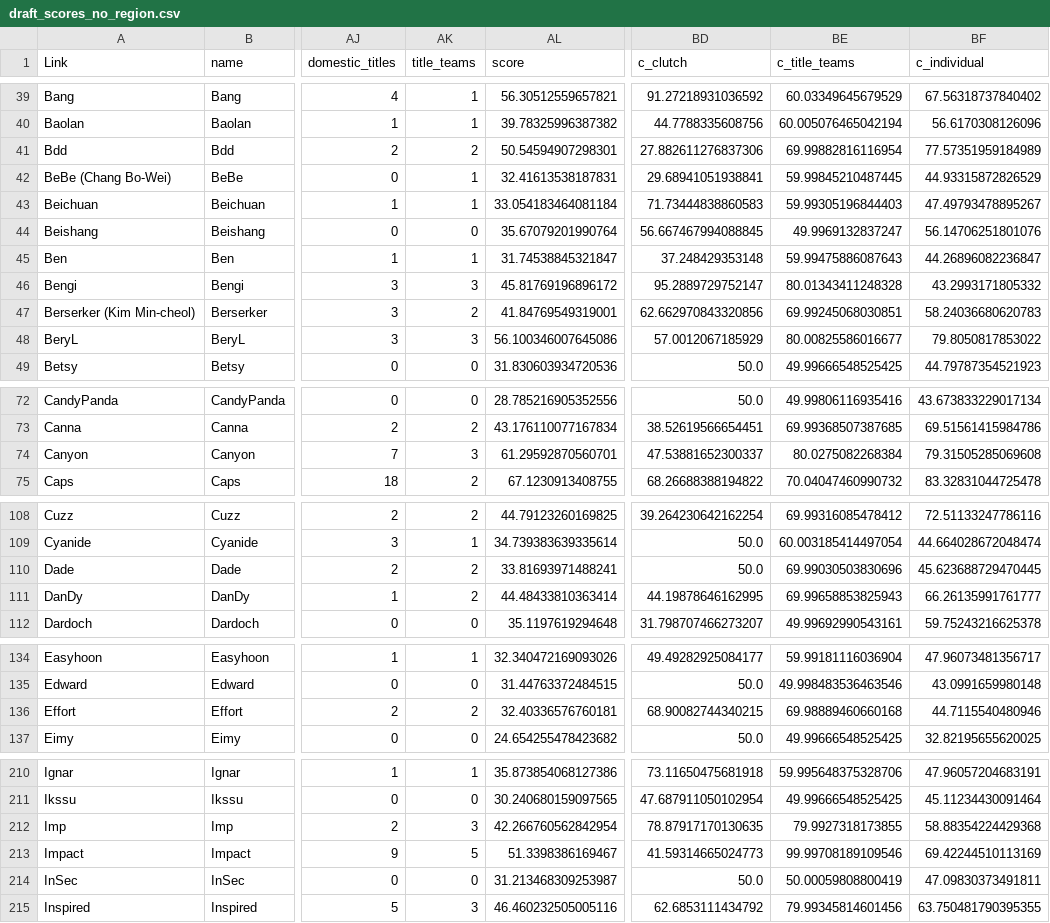
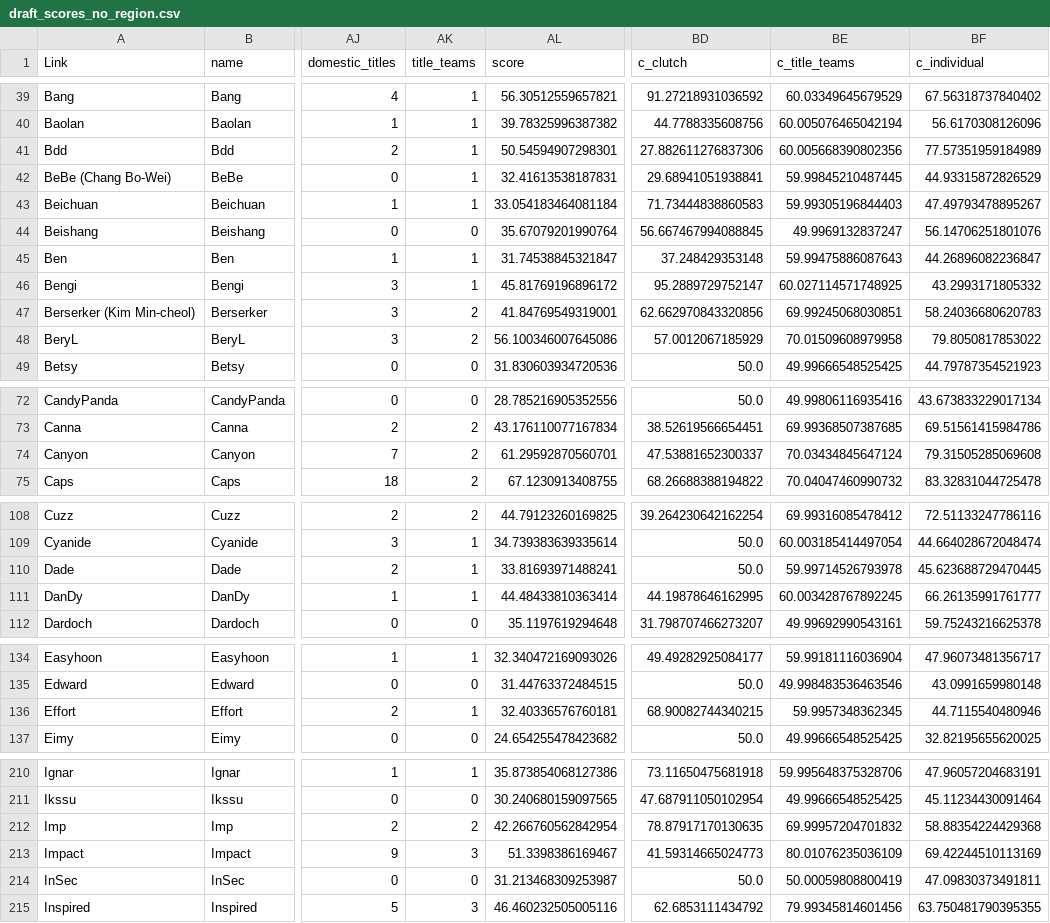
Before and after one commit to aysn2306-crypto/valorant-goat, a CSV file: projects/lol-second-goat/data/csv/draft_scores_no_region.csv, drawn as a sheet; only a part is shown, gaps mark what is left out; the diff covers the shown part only; the diff names each change by its address in the sheet, - before the commit and + after, or states it on an @@ line.

```diff
--- a/projects/lol-second-goat/data/csv/draft_scores_no_region.csv
+++ b/projects/lol-second-goat/data/csv/draft_scores_no_region.csv
-AK41 (title_teams): 2
+AK41 (title_teams): 1
-BE41 (c_title_teams): 69.99882816116954
+BE41 (c_title_teams): 60.005668390802356
-AK46 (title_teams): 3
+AK46 (title_teams): 1
-BE46 (c_title_teams): 80.01343411248328
+BE46 (c_title_teams): 60.027114571748925
-AK48 (title_teams): 3
+AK48 (title_teams): 2
-BE48 (c_title_teams): 80.00825586016677
+BE48 (c_title_teams): 70.01509608979958
-AK74 (title_teams): 3
+AK74 (title_teams): 2
-BE74 (c_title_teams): 80.0275082268384
+BE74 (c_title_teams): 70.03434845647124
-AK110:AK111 (title_teams): 2
+AK110:AK111 (title_teams): 1
-BE110 (c_title_teams): 69.99030503830696
+BE110 (c_title_teams): 59.99714526793978
-BE111 (c_title_teams): 69.99658853825943
+BE111 (c_title_teams): 60.003428767892245
-AK136 (title_teams): 2
+AK136 (title_teams): 1
-BE136 (c_title_teams): 69.98889460660168
+BE136 (c_title_teams): 59.9957348362345
-AK212 (title_teams): 3
+AK212 (title_teams): 2
-BE212 (c_title_teams): 79.9927318173855
+BE212 (c_title_teams): 69.99957204701832
-AK213 (title_teams): 5
+AK213 (title_teams): 3
-BE213 (c_title_teams): 99.99708189109546
+BE213 (c_title_teams): 80.01076235036109
```
Also changed, not shown: 20 edited cells elsewhere in this file, projects/lol-second-goat/data/csv/draft_scores.csv, projects/lol-second-goat/data/csv/draft_scores_career_avg.csv, 2 other files.
